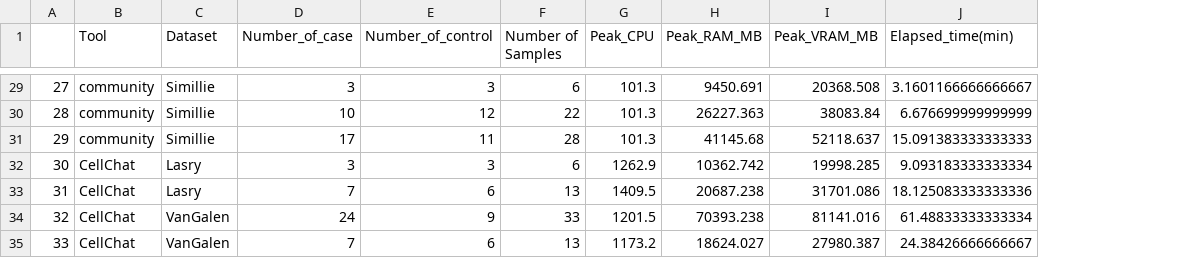
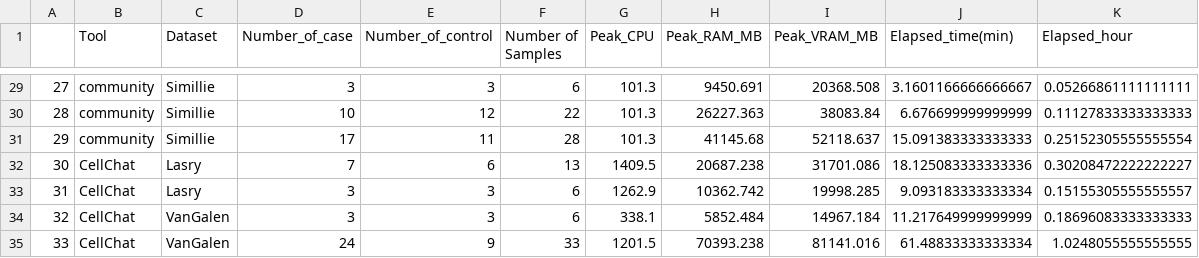
Before and after one commit to colomemaria/community-paper, a CSV file: src/method_comparison/resource_usage/algorithm_resource_usage/peak_values_table.csv, drawn as a sheet; only a part is shown, gaps mark what is left out; the diff covers the shown part only; the diff names each change by its address in the sheet, - before the commit and + after, or states it on an @@ line.

```diff
--- a/src/method_comparison/resource_usage/algorithm_resource_usage/peak_values_table.csv
+++ b/src/method_comparison/resource_usage/algorithm_resource_usage/peak_values_table.csv
+column K (Elapsed_hour), rows 29-35: 0.05266861111111111 | 0.11127833333333333 | 0.25152305555555554 | 0.30208472222222227 | 0.15155305555555557 | 0.18696083333333333 | 1.0248055555555555
-D32 (Number_of_case): 3
+D32 (Number_of_case): 7
-E32 (Number_of_control): 3
+E32 (Number_of_control): 6
-F32 (Number of Samples): 6
+F32 (Number of Samples): 13
-G32 (Peak_CPU): 1262.9
+G32 (Peak_CPU): 1409.5
-H32 (Peak_RAM_MB): 10362.742
+H32 (Peak_RAM_MB): 20687.238
-I32 (Peak_VRAM_MB): 19998.285
+I32 (Peak_VRAM_MB): 31701.086
-J32 (Elapsed_time(min)): 9.093183333333334
+J32 (Elapsed_time(min)): 18.125083333333336
-D33 (Number_of_case): 7
+D33 (Number_of_case): 3
-E33 (Number_of_control): 6
+E33 (Number_of_control): 3
-F33 (Number of Samples): 13
+F33 (Number of Samples): 6
-G33 (Peak_CPU): 1409.5
+G33 (Peak_CPU): 1262.9
-H33 (Peak_RAM_MB): 20687.238
+H33 (Peak_RAM_MB): 10362.742
-I33 (Peak_VRAM_MB): 31701.086
+I33 (Peak_VRAM_MB): 19998.285
-J33 (Elapsed_time(min)): 18.125083333333336
+J33 (Elapsed_time(min)): 9.093183333333334
-D34 (Number_of_case): 24
+D34 (Number_of_case): 3
-E34 (Number_of_control): 9
+E34 (Number_of_control): 3
-F34 (Number of Samples): 33
+F34 (Number of Samples): 6
-G34 (Peak_CPU): 1201.5
+G34 (Peak_CPU): 338.1
-H34 (Peak_RAM_MB): 70393.238
+H34 (Peak_RAM_MB): 5852.484
-I34 (Peak_VRAM_MB): 81141.016
+I34 (Peak_VRAM_MB): 14967.184
-J34 (Elapsed_time(min)): 61.48833333333334
+J34 (Elapsed_time(min)): 11.217649999999999
-D35 (Number_of_case): 7
+D35 (Number_of_case): 24
-E35 (Number_of_control): 6
+E35 (Number_of_control): 9
-F35 (Number of Samples): 13
+F35 (Number of Samples): 33
-G35 (Peak_CPU): 1173.2
+G35 (Peak_CPU): 1201.5
-H35 (Peak_RAM_MB): 18624.027
+H35 (Peak_RAM_MB): 70393.238
-I35 (Peak_VRAM_MB): 27980.387
+I35 (Peak_VRAM_MB): 81141.016
-J35 (Elapsed_time(min)): 24.38426666666667
+J35 (Elapsed_time(min)): 61.48833333333334
```
Also changed, not shown: 122 edited cells elsewhere in this file, 37 other files.
